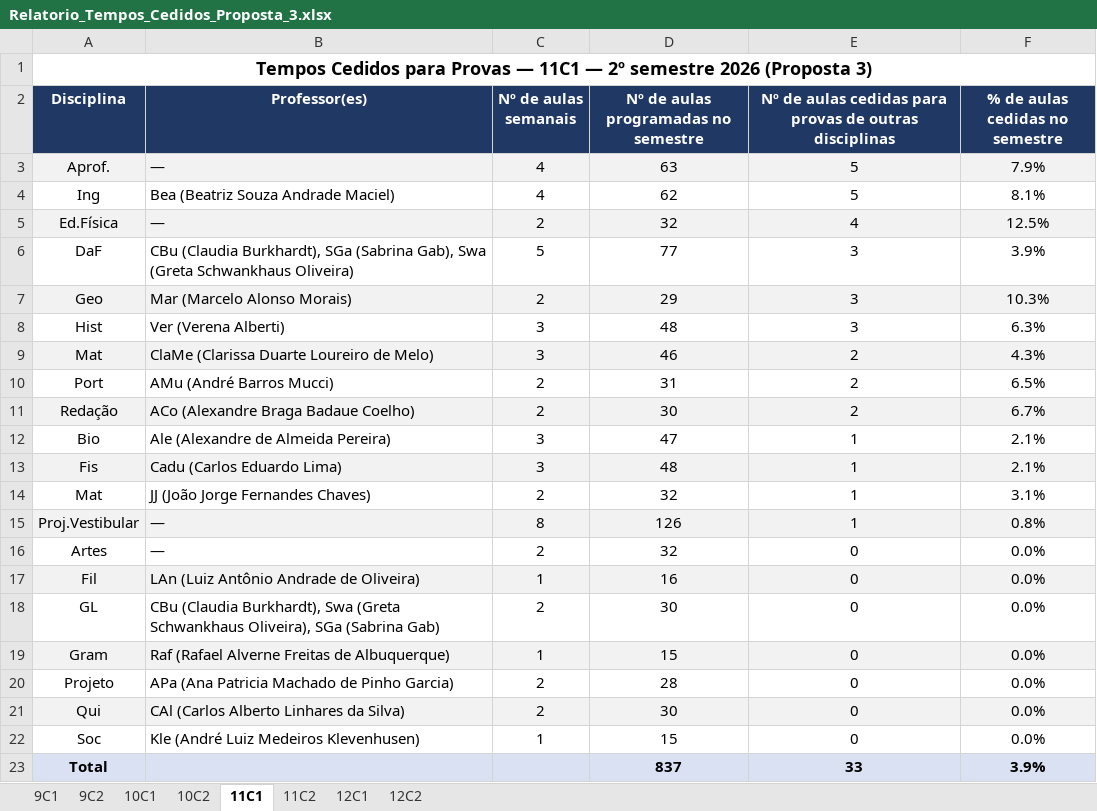
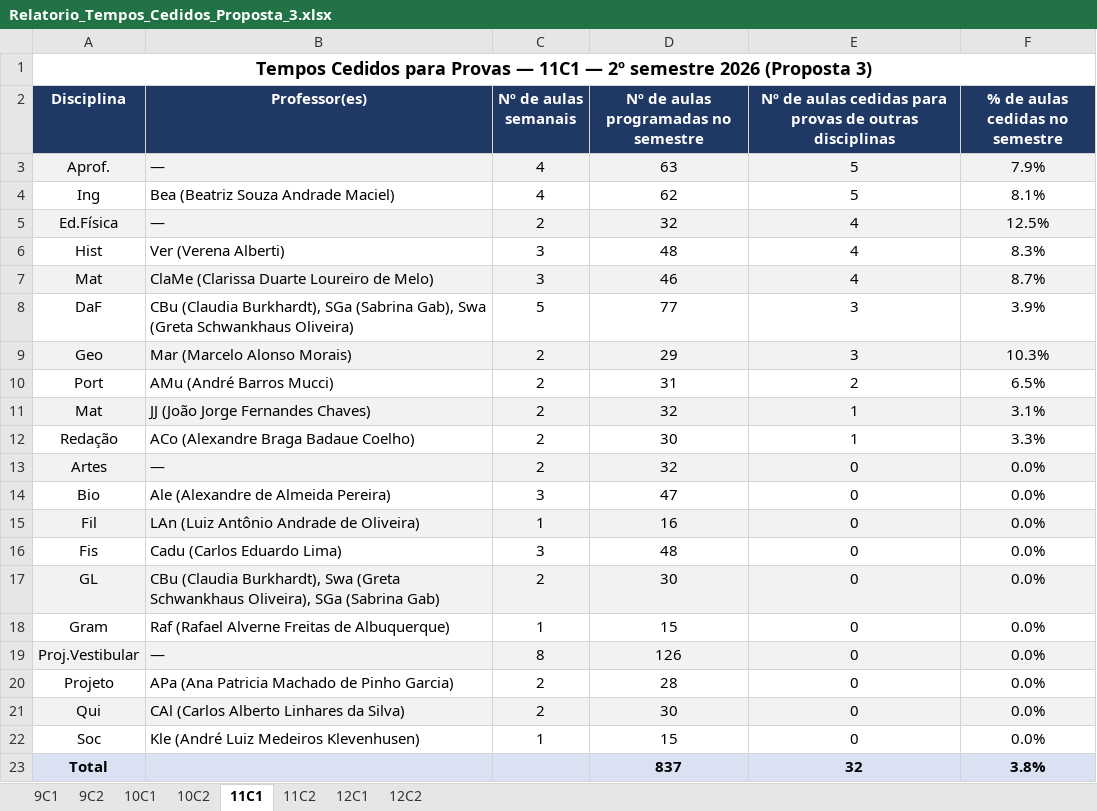
Before and after one commit to cbrener89052/calendarioprovas, an Excel workbook: Horario desenvolvido/Relatorio_Tempos_Cedidos_Proposta_3.xlsx, sheet 11C1, drawn as a sheet; values as stored, in another font and other column widths than the file's, no borders; removed rows and columns are numbered as before the commit, all else as after; the diff names each change by its address in the sheet, - before the commit and + after, or states it on an @@ line.

```diff
--- a/Horario desenvolvido/Relatorio_Tempos_Cedidos_Proposta_3.xlsx (sheet 11C1)
+++ b/Horario desenvolvido/Relatorio_Tempos_Cedidos_Proposta_3.xlsx (sheet 11C1)
+row 6: Hist | Ver (Verena Alberti) | 3 | 48 | 4 | 8.3%
+row 7: Mat | ClaMe (Clarissa Duarte Loureiro de Melo) | 3 | 46 | 4 | 8.7%
-row 8: Hist | Ver (Verena Alberti) | 3 | 48 | 3 | 6.3%
-row 9: Mat | ClaMe (Clarissa Duarte Loureiro de Melo) | 3 | 46 | 2 | 4.3%
-row 11: Redação | ACo (Alexandre Braga Badaue Coelho) | 2 | 30 | 2 | 6.7%
-row 12: Bio | Ale (Alexandre de Almeida Pereira) | 3 | 47 | 1 | 2.1%
-row 13: Fis | Cadu (Carlos Eduardo Lima) | 3 | 48 | 1 | 2.1%
-A11:F11 fill: none
+A11:F11 fill: #F2F2F2
-row 15: Proj.Vestibular | — | 8 | 126 | 1 | 0.8%
+row 12: Redação | ACo (Alexandre Braga Badaue Coelho) | 2 | 30 | 1 | 3.3%
-A13:F13 fill: none
+A13:F13 fill: #F2F2F2
+row 14: Bio | Ale (Alexandre de Almeida Pereira) | 3 | 47 | 0 | 0.0%
+row 16: Fis | Cadu (Carlos Eduardo Lima) | 3 | 48 | 0 | 0.0%
-A17:F17 fill: none
+A17:F17 fill: #F2F2F2
-A18:F18 fill: #F2F2F2
+A18:F18 fill: none
+row 19: Proj.Vestibular | — | 8 | 126 | 0 | 0.0%
-E23: 33
+E23: 32
-F23 (% de aulas cedidas no semestre): 3.9%
+F23 (% de aulas cedidas no semestre): 3.8%
```
Also changed, not shown: sheet 11C2, Horario desenvolvido/Proposta_3_Calendario_Provas_2026_2SEM.xlsx, Horario desenvolvido/Provas_por_Professor_Proposta_3.xlsx, 4 other files.
